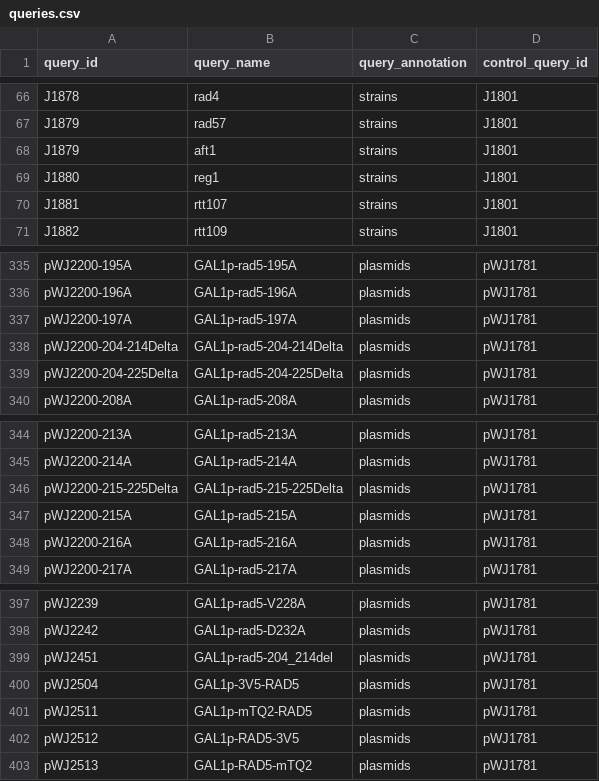
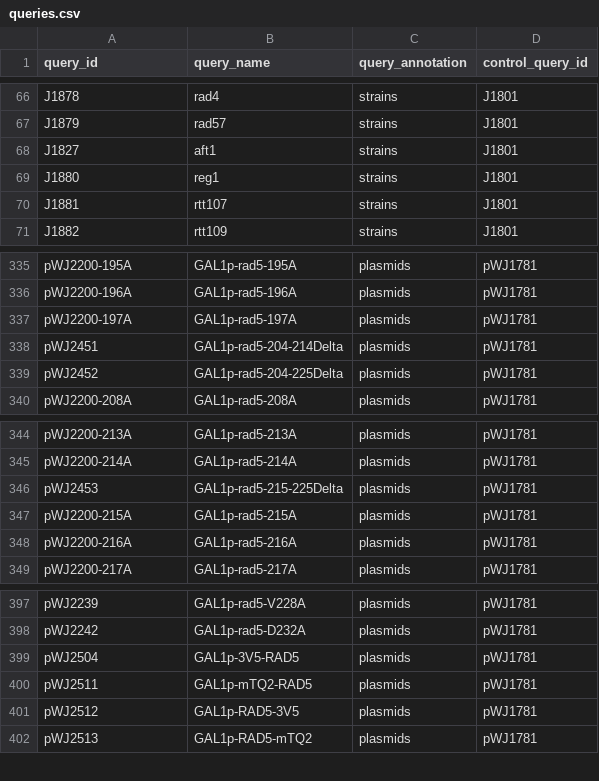
Before and after one commit to RobertJDReid/rothfreezer, a CSV file: inst/db/queries/queries.csv, drawn as a sheet; only a part is shown, gaps mark what is left out.

Commit message:
update to queries table

```diff
--- a/inst/db/queries/queries.csv
+++ b/inst/db/queries/queries.csv
@@ -67,3 +67,3 @@ J1878,rad4,strains,J1801
 J1879,rad57,strains,J1801
-J1879,aft1,strains,J1801
+J1827,aft1,strains,J1801
 J1880,reg1,strains,J1801
@@ -337,4 +337,4 @@ pWJ2200-196A,GAL1p-rad5-196A,plasmids,pWJ1781
 pWJ2200-197A,GAL1p-rad5-197A,plasmids,pWJ1781
-pWJ2200-204-214Delta,GAL1p-rad5-204-214Delta,plasmids,pWJ1781
-pWJ2200-204-225Delta,GAL1p-rad5-204-225Delta,plasmids,pWJ1781
+pWJ2451,GAL1p-rad5-204-214Delta,plasmids,pWJ1781
+pWJ2452,GAL1p-rad5-204-225Delta,plasmids,pWJ1781
 pWJ2200-208A,GAL1p-rad5-208A,plasmids,pWJ1781
@@ -345,3 +345,3 @@ pWJ2200-213A,GAL1p-rad5-213A,plasmids,pWJ1781
 pWJ2200-214A,GAL1p-rad5-214A,plasmids,pWJ1781
-pWJ2200-215-225Delta,GAL1p-rad5-215-225Delta,plasmids,pWJ1781
+pWJ2453,GAL1p-rad5-215-225Delta,plasmids,pWJ1781
 pWJ2200-215A,GAL1p-rad5-215A,plasmids,pWJ1781
@@ -398,3 +398,2 @@ pWJ2239,GAL1p-rad5-V228A,plasmids,pWJ1781
 pWJ2242,GAL1p-rad5-D232A,plasmids,pWJ1781
-pWJ2451,GAL1p-rad5-204_214del,plasmids,pWJ1781
 pWJ2504,GAL1p-3V5-RAD5,plasmids,pWJ1781
```
